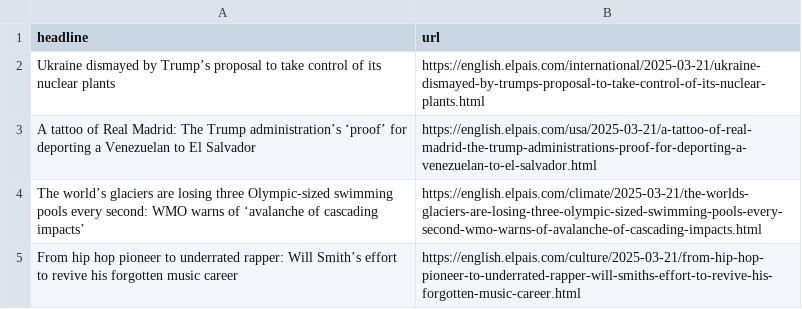
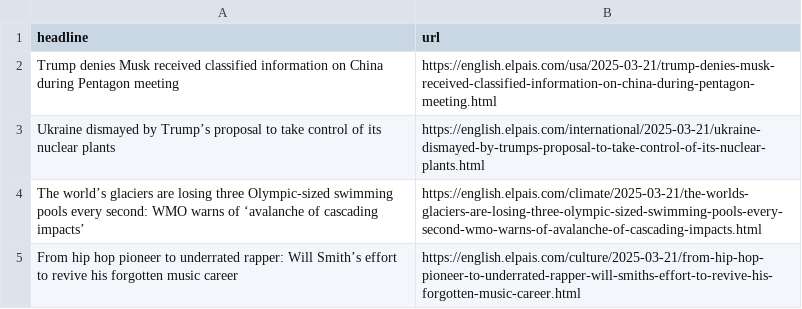
Before and after one commit to rtalabong/el-pais-scraper, a CSV file: headlines.csv, drawn as a sheet; only a part is shown; removed rows and columns are numbered as before the commit, all else as after; the diff names each change by its address in the sheet, - before the commit and + after, or states it on an @@ line.

```diff
--- a/headlines.csv
+++ b/headlines.csv
+row 2: Trump denies Musk received classified information on China during Pentagon meeting | https://english.elpais.com/usa/2025-03-21/trump-denies-musk-received-classified-information-on-china-during-pentagon-meeting.html
-row 3: A tattoo of Real Madrid: The Trump administration’s ‘proof’ for deporting a Venezuelan to El Salvador | https://english.elpais.com/usa/2025-03-21/a-tattoo-of-real-madrid-the-trump-administrations-proof-for-deporting-a-venezuelan-to-el-salvador.html
```
